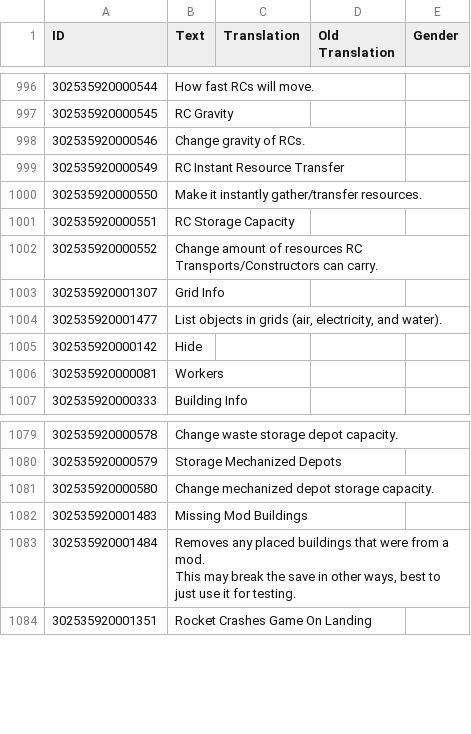
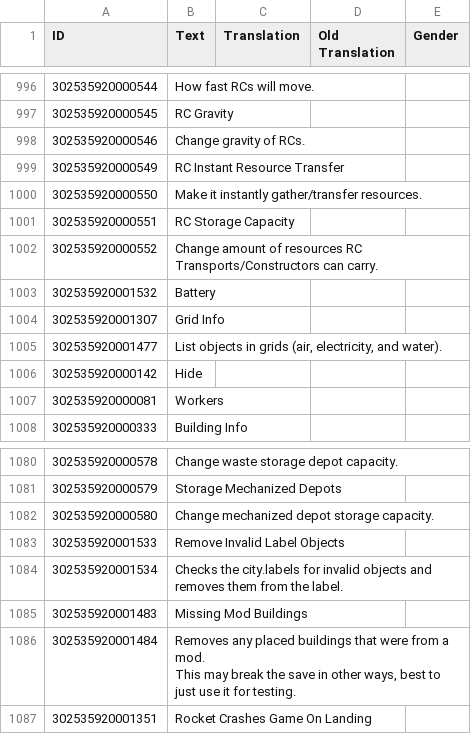
Before and after one commit to ChoGGi/SurvivingMars_CheatMods, a CSV file: ChoGGi's Library/Locales/English.csv, drawn as a sheet; only a part is shown, gaps mark what is left out; the diff names each change by its address in the sheet, - before the commit and + after, or states it on an @@ line.

Commit message:
Expanded Cheat Menu:
- Fixed building info.
- Added Fixes>Remove Invalid Label Objects.

ExpandedCheatMenu@choggi.org

```diff
--- a/ChoGGi's Library/Locales/English.csv
+++ b/ChoGGi's Library/Locales/English.csv
+row 1003: 302535920001532 | Battery
+row 1083: 302535920001533 | Remove Invalid Label Objects
+row 1084: 302535920001534 | Checks the city.labels for invalid objects and removes them from the label.
```
Also changed, not shown: 5 other files.
